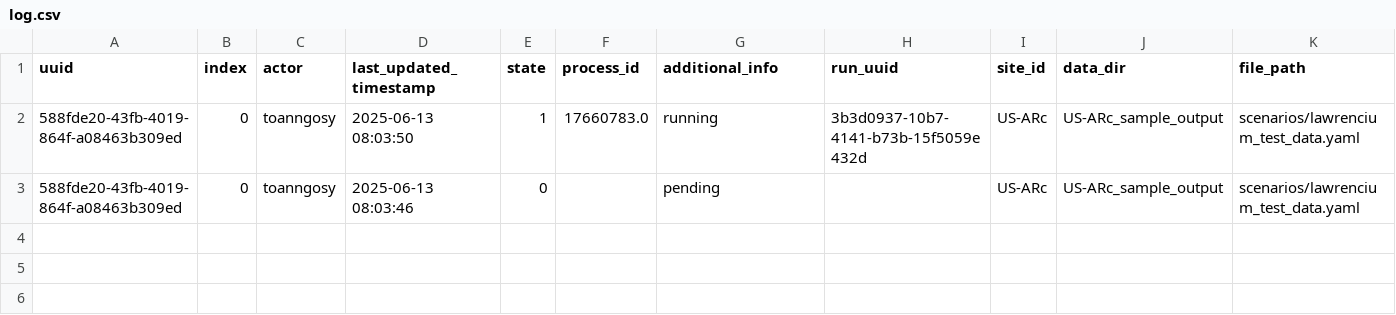
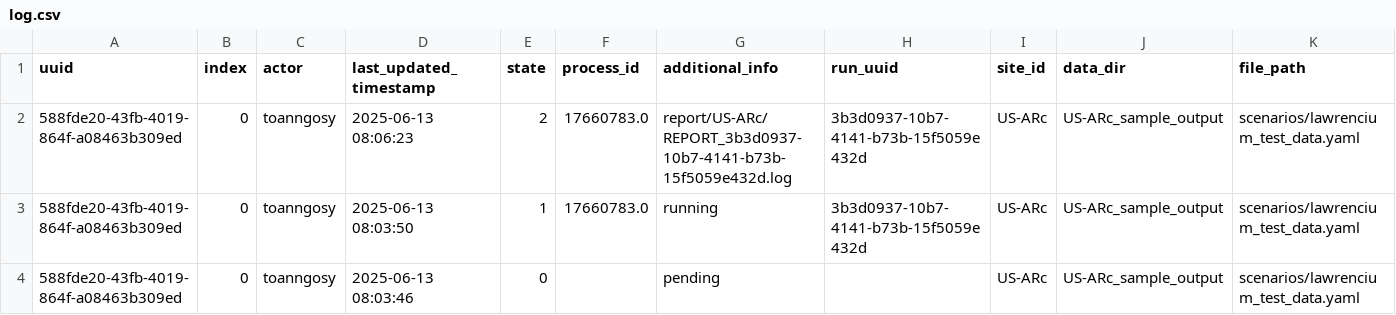
Before and after one commit to toanngosy/test_workflow, a CSV file: report/server/lawrencium/log.csv, drawn as a sheet; the diff names each change by its address in the sheet, - before the commit and + after, or states it on an @@ line.

Commit message:
switch to report/US-ARc/REPORT_3b3d0937-10b7-4141-b73b-15f5059e432d.log for run uuid 588fde20-43fb-4019-864f-a08463b309ed-0 at lawrencium, process ID: 17660783.0

```diff
--- a/report/server/lawrencium/log.csv
+++ b/report/server/lawrencium/log.csv
+row 2: 588fde20-43fb-4019-864f-a08463b309ed | 0 | toanngosy | 2025-06-13 08:06:23 | 2 | 17660783.0 | report/US-ARc/REPORT_3b3d0937-10b7-4141-b73b-15f5059e432d.log | 3b3d0937-10b7-4141-b73b-15f5059e432d | US-ARc | US-ARc_sample_output | scenarios/lawrencium_test_data.yaml
```
